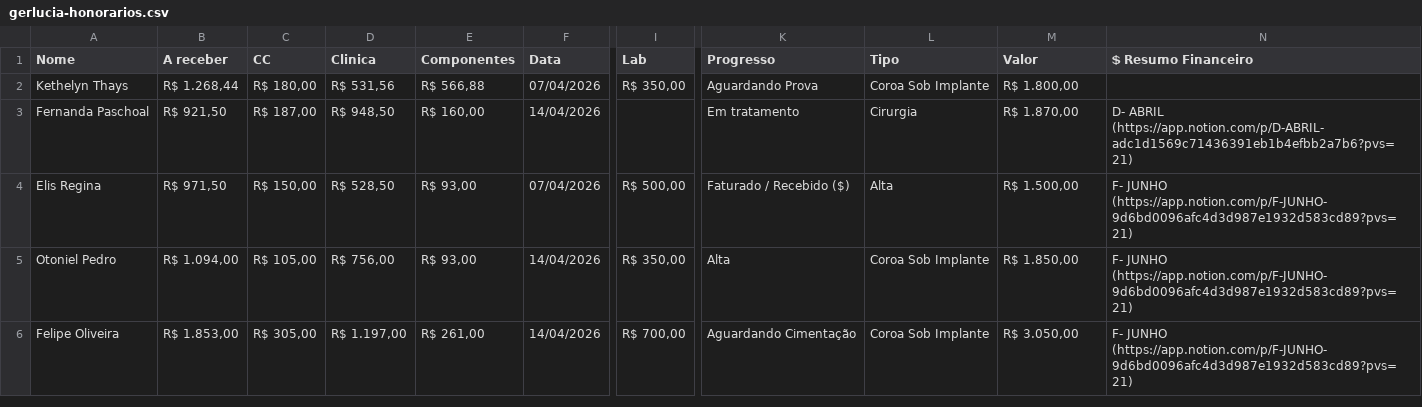
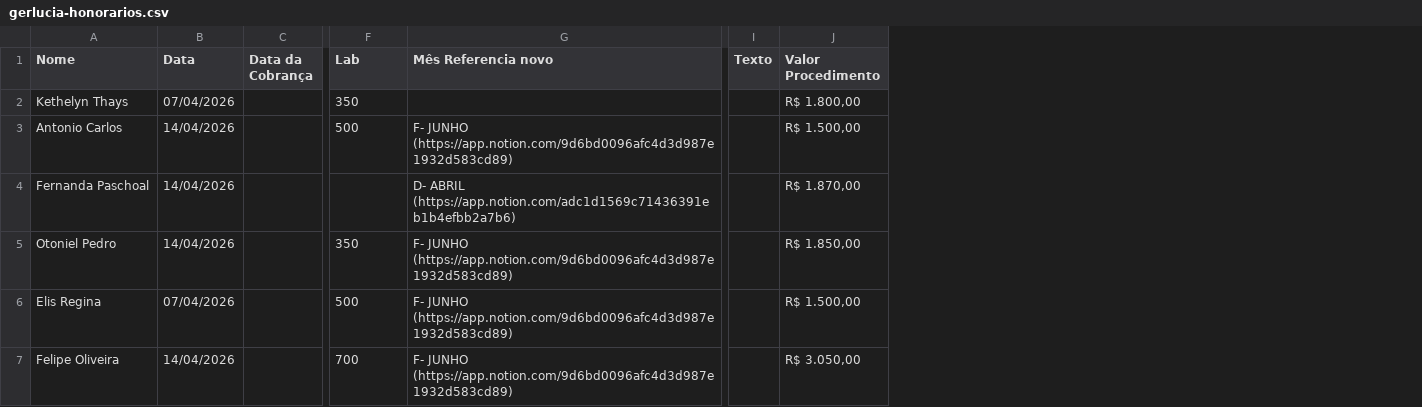
Before and after one commit to drgabrielchevalier-coder/drgabrielrosa, a CSV file: assets/data/imports/gerlucia-honorarios.csv, drawn as a sheet; only a part is shown, gaps mark what is left out; removed rows and columns are numbered as before the commit, all else as after; rows hold the shown columns only; the diff covers the shown part only; the diff names each change by its address in the sheet, - before the commit and + after, or states it on an @@ line.

```diff
--- a/assets/data/imports/gerlucia-honorarios.csv
+++ b/assets/data/imports/gerlucia-honorarios.csv
-column B (A receber), rows 2-3: R$ 1.268,44 | R$ 921,50; rows 5-6: R$ 1.094,00 | R$ 1.853,00
-column C (CC), rows 2-3: R$ 180,00 | R$ 187,00; rows 5-6: R$ 105,00 | R$ 305,00
-column D (Clinica), rows 2-3: R$ 531,56 | R$ 948,50; rows 5-6: R$ 756,00 | R$ 1.197,00
-column E (Componentes), rows 2-3: R$ 566,88 | R$ 160,00; rows 5-6: R$ 93,00 | R$ 261,00
+column C (Data da Cobrança), empty
+column G (Mês Referencia novo), rows 4-5: D- ABRIL (https://app.notion.com/adc1d1569c71436391eb1b4efbb2a7b6) | F- JUNHO (https://app.notion.com/9d6bd0096afc4d3d987e1932d583cd89); row 7: F- JUNHO (https://app.notion.com/9d6bd0096afc4d3d987e1932d583cd89)
-column K (Progresso), rows 2-3: Aguardando Prova | Em tratamento; rows 5-6: Alta | Aguardando Cimentação
-column L (Tipo), rows 2-3: Coroa Sob Implante | Cirurgia; rows 5-6: Coroa Sob Implante | Coroa Sob Implante
+column I (Texto), empty
-column N (💲 Resumo Financeiro), row 3: D- ABRIL (https://app.notion.com/p/D-ABRIL-adc1d1569c71436391eb1b4efbb2a7b6?pvs=21); rows 5-6: F- JUNHO (https://app.notion.com/p/F-JUNHO-9d6bd0096afc4d3d987e1932d583cd89?pvs=21) | F- JUNHO (https://app.notion.com/p/F-JUNHO-9d6bd0096afc4d3d987e1932d583cd89?pvs=21)
-J1: Valor
+J1: Valor Procedimento
-F2 (Lab): R$ 350,00
+F2 (Lab): 350
+row 3: Antonio Carlos | 14/04/2026 |  | 500 | F- JUNHO (https://app.notion.com/9d6bd0096afc4d3d987e1932d583cd89) |  | R$ 1.500,00
-row 4: Elis Regina | R$ 971,50 | R$ 150,00 | R$ 528,50 | R$ 93,00 | 07/04/2026 | R$ 500,00 | Faturado / Recebido ($) | Alta | R$ 1.500,00 | F- JUNHO (https://app.notion.com/p/F-JUNHO-9d6bd0096afc4d3d987e1932d583cd89?pvs=21)
-F5 (Lab): R$ 350,00
+F5 (Lab): 350
+row 6: Elis Regina | 07/04/2026 |  | 500 | F- JUNHO (https://app.notion.com/9d6bd0096afc4d3d987e1932d583cd89) |  | R$ 1.500,00
-F7 (Lab): R$ 700,00
+F7 (Lab): 700
```
Also changed, not shown: 6 added rows, 2 removed rows and 5 edited cells elsewhere in this file, assets/data/imports/allon-honorarios.csv, assets/data/imports/custos.csv, 8 other files.
